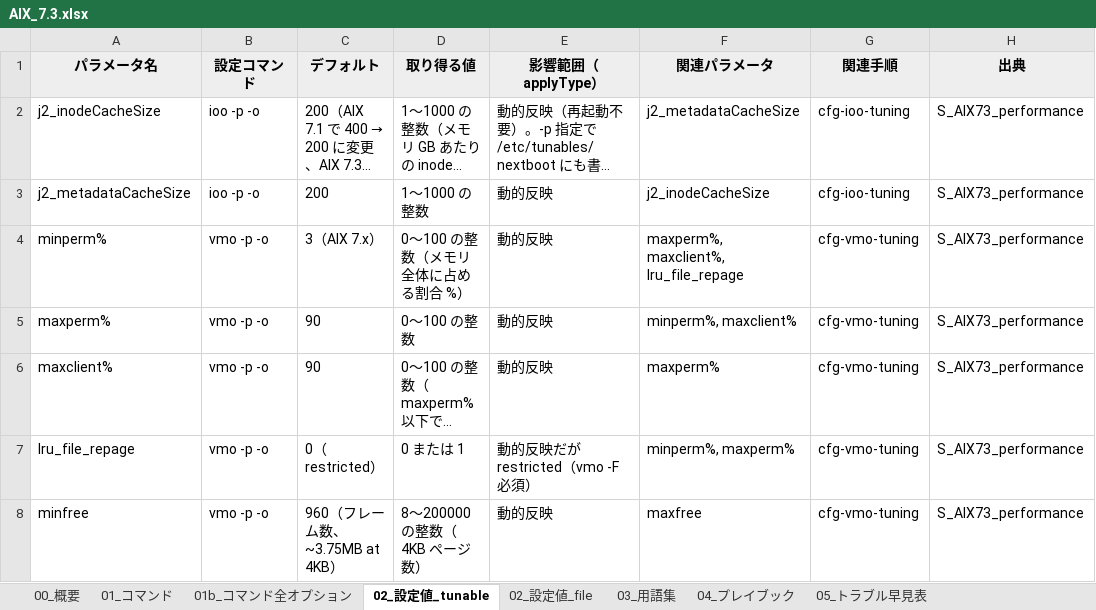
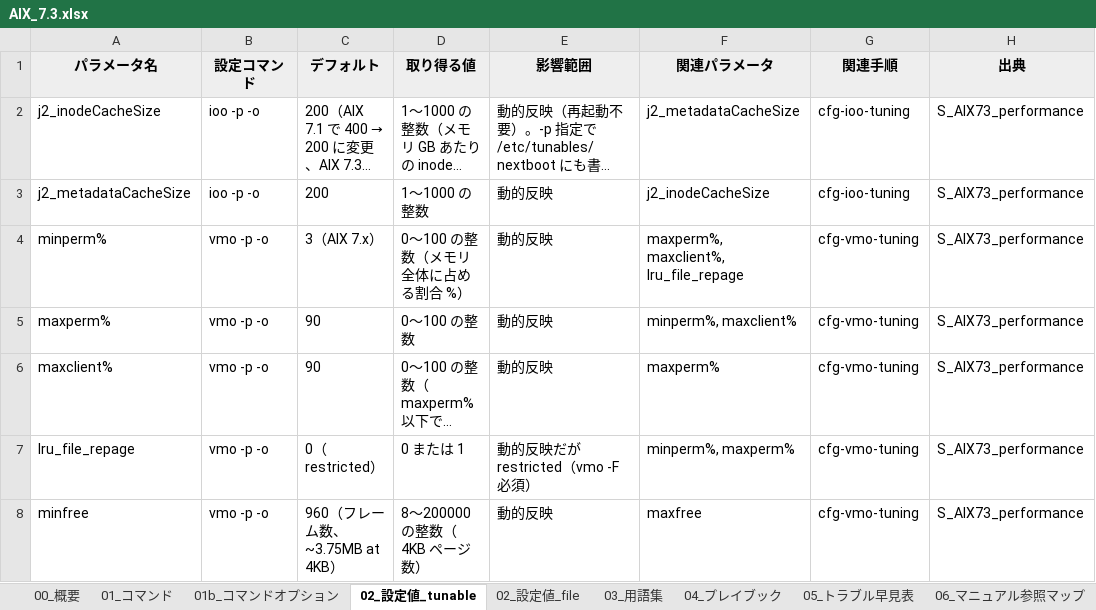
Before and after one commit to ai-crafted-portfolio/ai-crafted-portfolio.github.io, an Excel workbook: docs/products/files/AIX_7.3.xlsx, sheet 02_設定値_tunable, drawn as a sheet; only a part is shown; long unchanged cells end in …; values as stored, in another font and other column widths than the file's, no borders; the diff names each change by its address in the sheet, - before the commit and + after, or states it on an @@ line.

```diff
--- a/docs/products/files/AIX_7.3.xlsx (sheet 02_設定値_tunable)
+++ b/docs/products/files/AIX_7.3.xlsx (sheet 02_設定値_tunable)
-sheet tab: 01b_コマンド全オプション
+sheet tab: 01b_コマンドオプション
-E1: 影響範囲（applyType）
+E1: 影響範囲
```
Also changed, not shown: sheet 00_概要, sheet 10_対象外項目, sheet 05_トラブル早見表, other sheet tabs, 13 other files.
